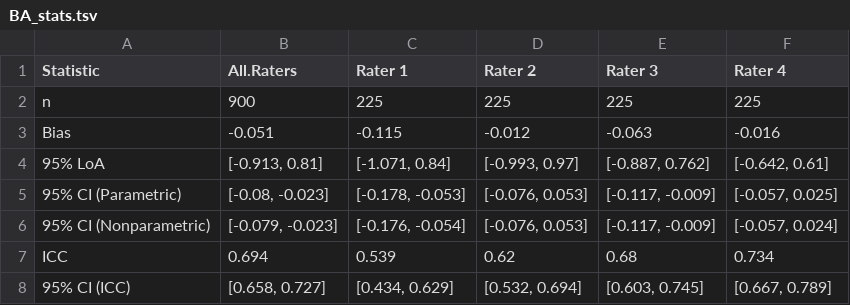
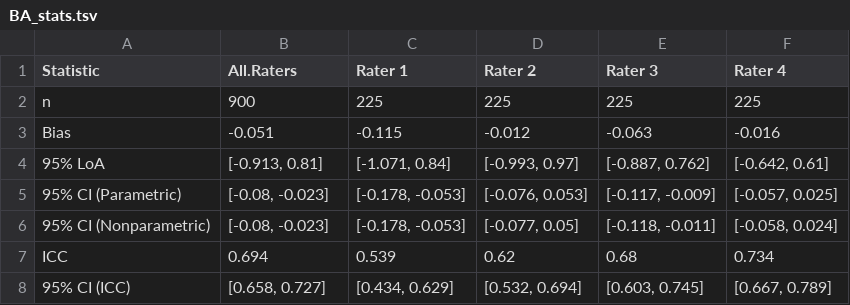
Before and after one commit to TheAxonLab/defacing-and-qc-analysis, a TSV file: outputs/ManualRatings/BA_stats.tsv, drawn as a sheet.

Commit message:
fix: fix the random seed as promised in the Stage 1 RR when computing the 95% CI of the manual rating bias

```diff
--- a/outputs/ManualRatings/BA_stats.tsv
+++ b/outputs/ManualRatings/BA_stats.tsv
@@ -5,3 +5,3 @@ Bias	-0.051	-0.115	-0.012	-0.063	-0.016
 95% CI (Parametric)	[-0.08, -0.023]	[-0.178, -0.053]	[-0.076, 0.053]	[-0.117, -0.009]	[-0.057, 0.025]
-95% CI (Nonparametric)	[-0.079, -0.023]	[-0.176, -0.054]	[-0.076, 0.053]	[-0.117, -0.009]	[-0.057, 0.024]
+95% CI (Nonparametric)	[-0.08, -0.023]	[-0.178, -0.053]	[-0.077, 0.05]	[-0.118, -0.011]	[-0.058, 0.024]
 ICC	0.694	0.539	0.62	0.68	0.734
```
Also changed, not shown: 2 other files.
